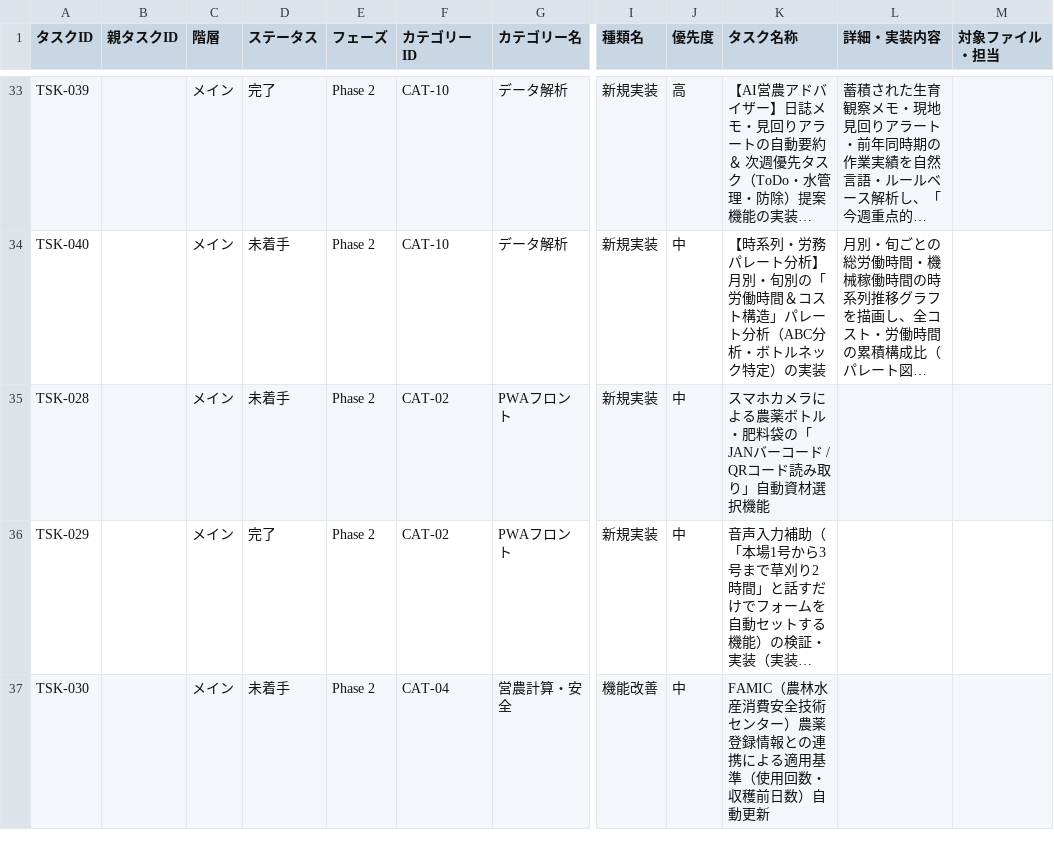
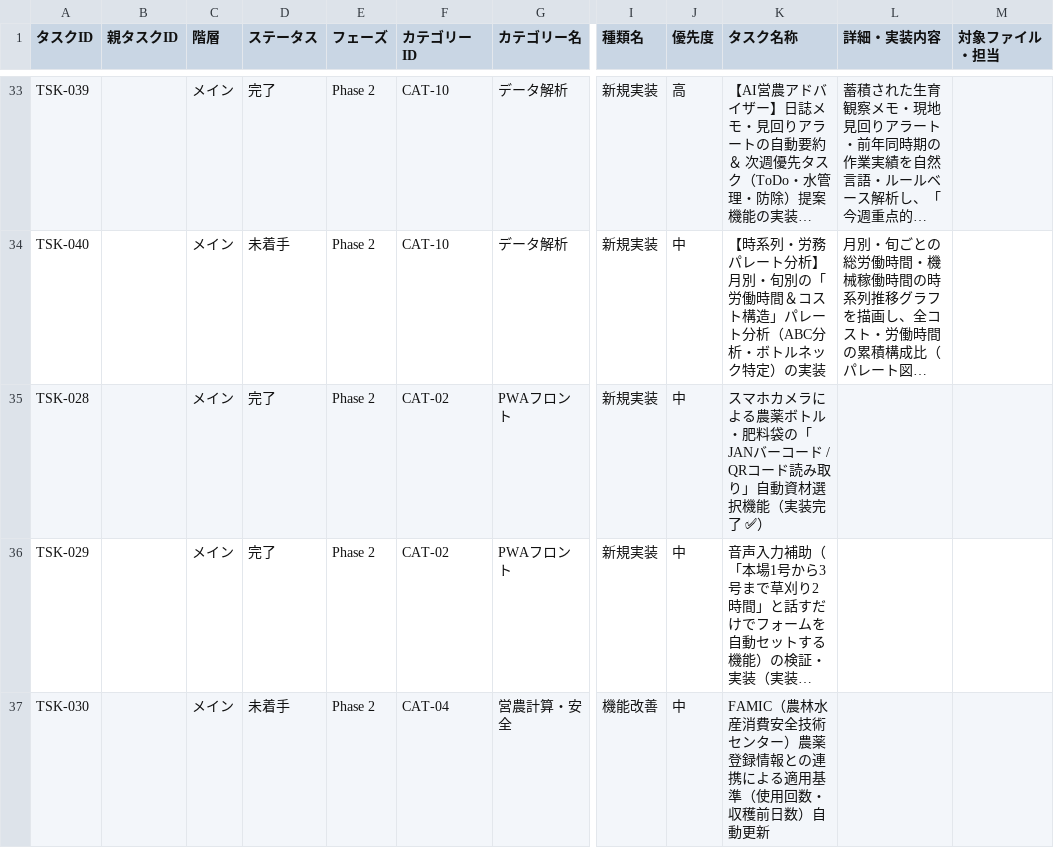
Before and after one commit to SHOMASATOADV/einou, a CSV file: docs/task_roadmap.csv, drawn as a sheet; only a part is shown, gaps mark what is left out; long unchanged cells end in …; the diff names each change by its address in the sheet, - before the commit and + after, or states it on an @@ line.

```diff
--- a/docs/task_roadmap.csv
+++ b/docs/task_roadmap.csv
-D35 (ステータス): 未着手
+D35 (ステータス): 完了
-K35 (タスク名称): …選択機能
+K35 (タスク名称): …選択機能（実装完了 ✅）
```
Also changed, not shown: 6 other files.
